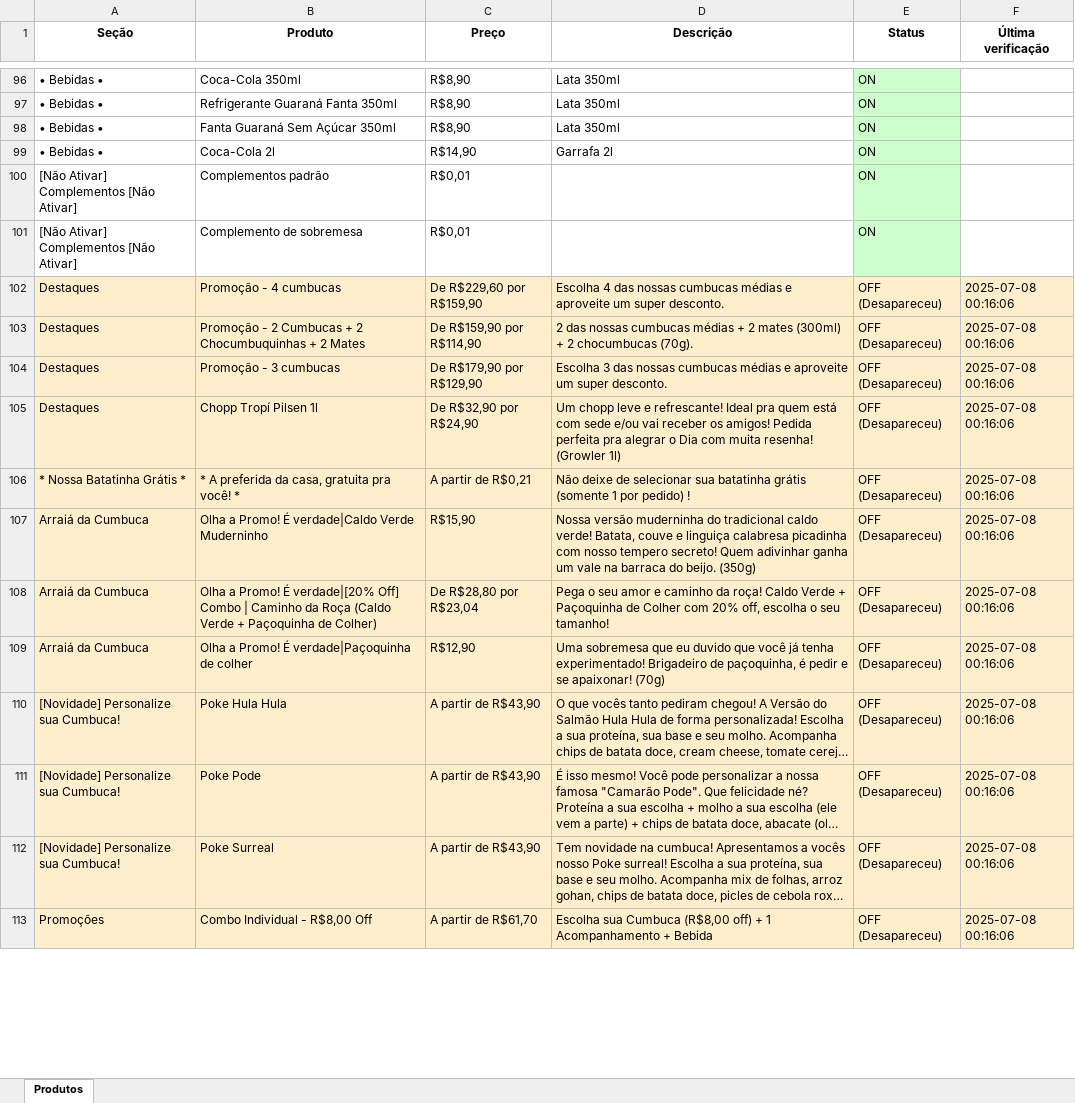
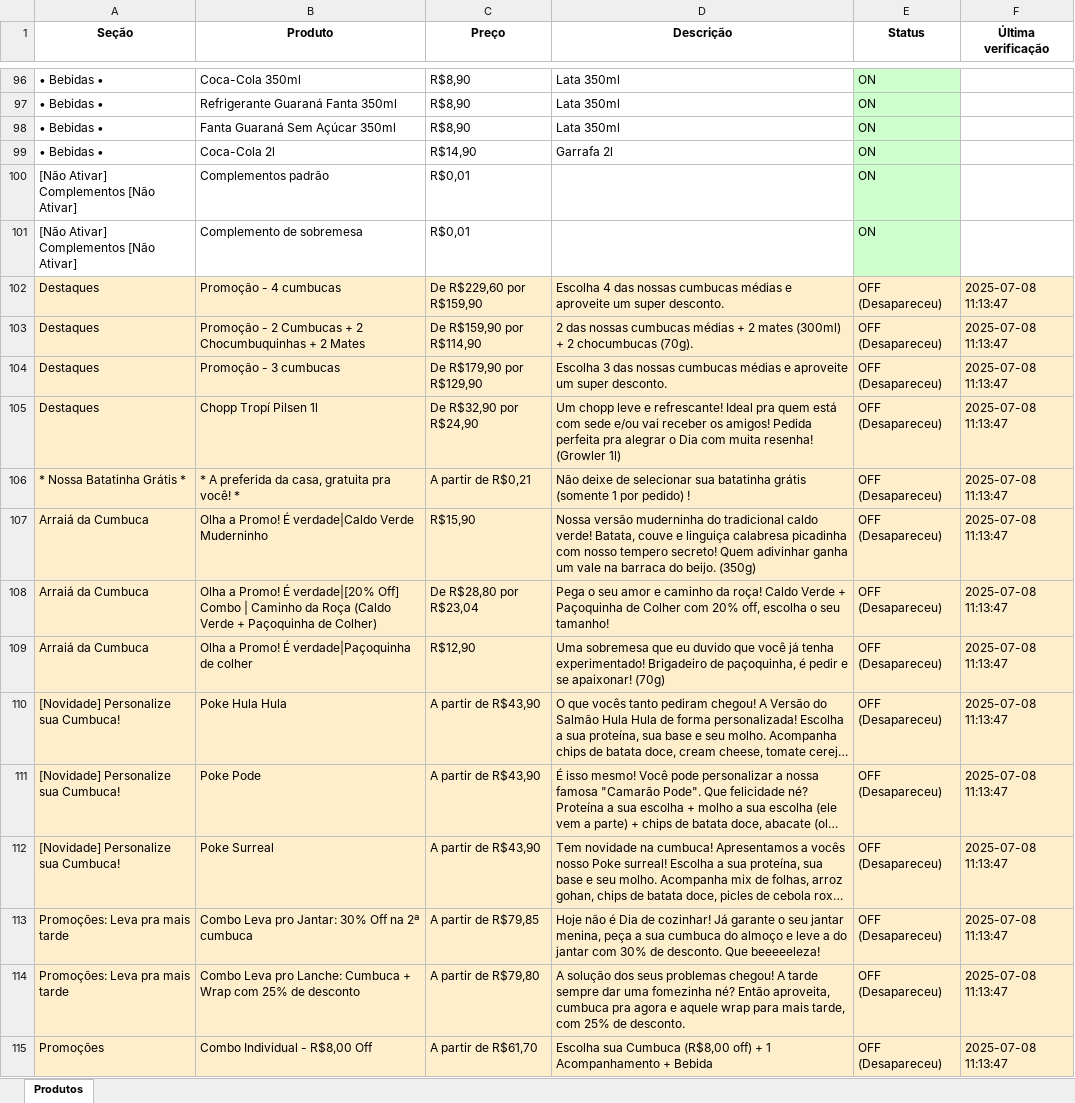
Before and after one commit to EduardoJKN/Cumbuca_IFood_T1, an Excel workbook: produtos_cumbuca.xlsx, sheet Produtos, drawn as a sheet; only a part is shown, gaps mark what is left out; long unchanged cells end in …; values as stored, in another font and other column widths than the file's, no borders; addresses are those after the commit; the diff covers the shown part only; the diff names each change by its address in the sheet, - before the commit and + after, or states it on an @@ line.

```diff
--- a/produtos_cumbuca.xlsx (sheet Produtos)
+++ b/produtos_cumbuca.xlsx (sheet Produtos)
-F102:F112 (Última verificação): 2025-07-08 00:16:06
+F102:F112 (Última verificação): 2025-07-08 11:13:47
+row 113: Promoções: Leva pra mais tarde | Combo Leva pro Jantar: 30% Off na 2ª cumbuca | A partir de R$79,85 | Hoje não é Dia de cozinhar! Já garante o seu jantar menina, peça a sua cumbuca do almoço e leve a do jantar com 30% de desconto. Que beeeeeleza! | OFF (Desapareceu) | 2025-07-08 11:13:47
+row 114: Promoções: Leva pra mais tarde | Combo Leva pro Lanche: Cumbuca + Wrap com 25% de desconto | A partir de R$79,80 | A solução dos seus problemas chegou! A tarde sempre dar uma fomezinha né? Então aproveita, cumbuca pra agora e aquele wrap para mais tarde, com 25% de desconto. | OFF (Desapareceu) | 2025-07-08 11:13:47
-F115 (Última verificação): 2025-07-08 00:16:06
+F115 (Última verificação): 2025-07-08 11:13:47
```
Also changed, not shown: other rows of this sheet, 4 other files.
